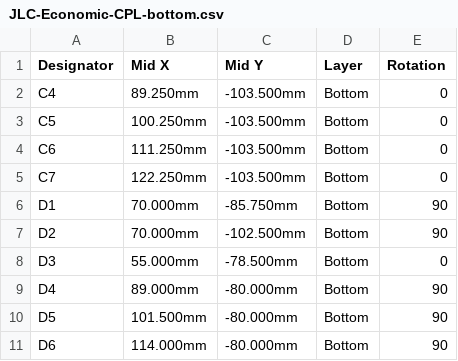
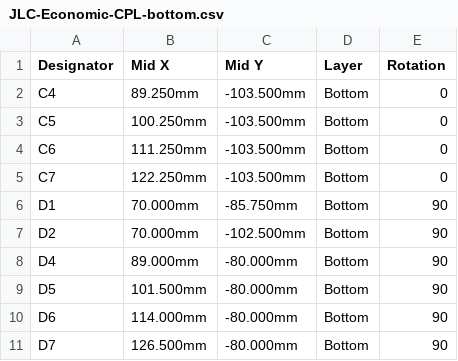
Before and after one commit to mokshmridul/TinyFan2350, a CSV file: Production/JLC-Economic-CPL-bottom.csv, drawn as a sheet; only a part is shown; the shorter side is filled out with more unchanged rows.

Commit message:
v1.2: MCU powered from USB only, 100 ohm LED data resistors
Board
- D3 (5 V input -> module 5V pin) is no longer fitted. On the RP2350-Zero that
  pin is USB VBUS, so D3 back-powered the USB host. The pads stay.
- R1, R2 (LED data series resistors) 330 -> 100 ohm for more margin on long
  data wires.
- Silkscreen says v1.2. The copper is unchanged: all copper, mask, paste,
  outline and drill files are identical to v1.1.
- Schematic redrawn as wired functional blocks with a title block and notes.
  Same 53 nets on the same pins as v1.1.

Docs
- Limits and safety rewritten: 3.75 A continuous per input, what the reverse
  polarity diodes and the TVS do and do not protect against, heat figures as
  estimates, LED data needs the 5 V input.
- First power-up checklist, USB power section.
- Klipper: no forced git pull, separate build config, consistent serial
  names, always-on cooling fan, 20-LED examples, wiring notes.
- Mount: thread the leaning M3x40 by hand, clearances stated with the
  assumptions behind them.
- Simulation: the SPICE decks, their assumptions and results.

Not built or measured yet.

```diff
--- a/Production/JLC-Economic-CPL-bottom.csv
+++ b/Production/JLC-Economic-CPL-bottom.csv
@@ -7,3 +7,2 @@ D1,70.000mm,-85.750mm,Bottom,90
 D2,70.000mm,-102.500mm,Bottom,90
-D3,55.000mm,-78.500mm,Bottom,0
 D4,89.000mm,-80.000mm,Bottom,90
```
Also changed, not shown: Production/JLC-Economic-BOM-bottom.csv, 32 other files.
